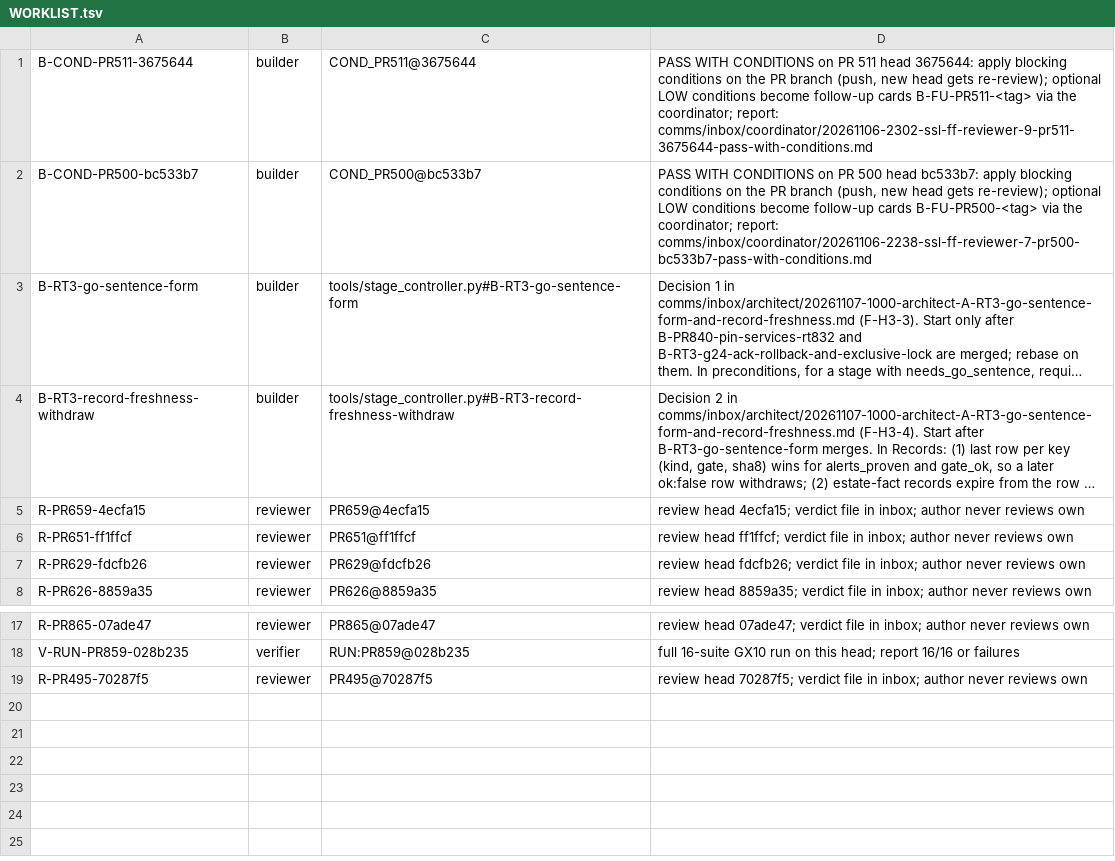
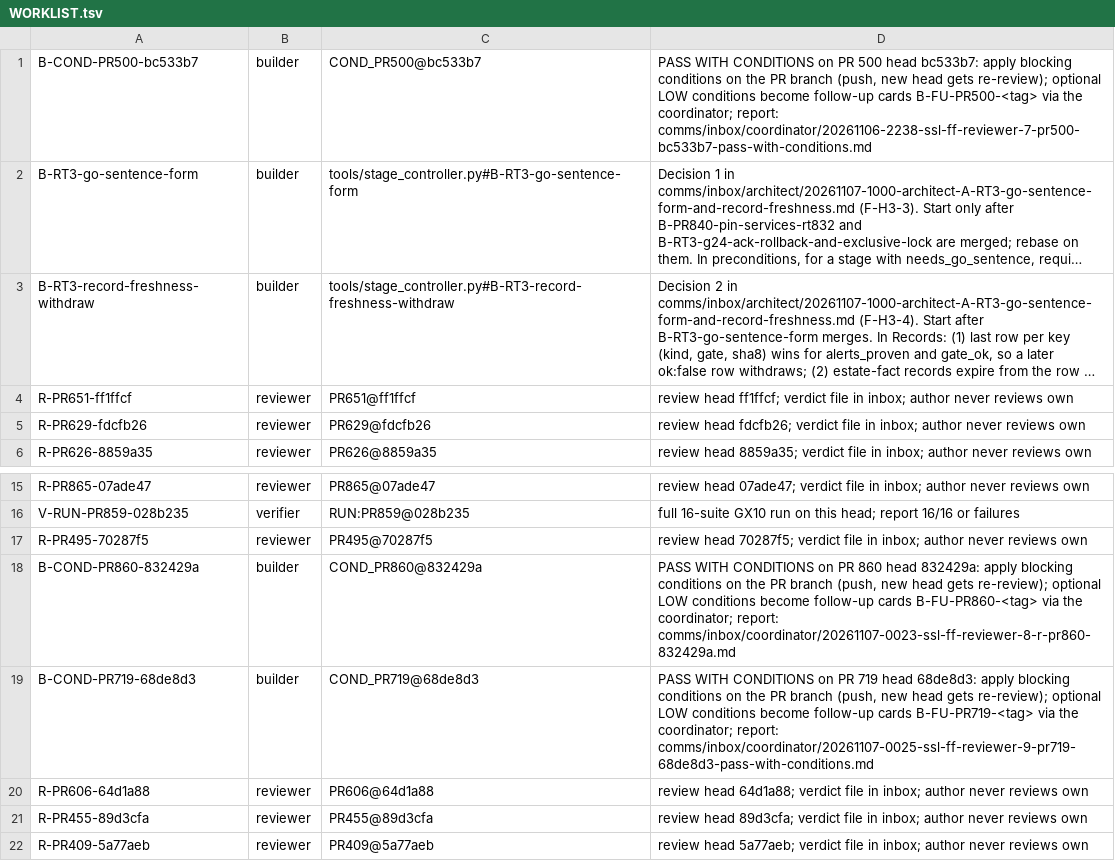
Before and after one commit to SpinStateLabs/field-platform, a TSV file: comms/WORKLIST.tsv, drawn as a sheet; only a part is shown, gaps mark what is left out; long unchanged cells end in …; removed rows and columns are numbered as before the commit, all else as after; the diff names each change by its address in the sheet, - before the commit and + after, or states it on an @@ line.

Commit message:
comms: queue-keeper restock

```diff
--- a/comms/WORKLIST.tsv
+++ b/comms/WORKLIST.tsv
-row 1: B-COND-PR511-3675644 | builder | COND_PR511@3675644 | PASS WITH CONDITIONS on PR 511 head 3675644: apply blocking conditions on the PR branch (push, new head gets re-review); optional LOW conditions become follow-up cards B-FU-PR511-<tag> via the coordinator; report: comms/inbox/coordinator/20261106-2302-ssl-ff-reviewer-9-pr511-3675644-pass-with-conditions.md
-row 5: R-PR659-4ecfa15 | reviewer | PR659@4ecfa15 | review head 4ecfa15; verdict file in inbox; author never reviews own
+row 18: B-COND-PR860-832429a | builder | COND_PR860@832429a | PASS WITH CONDITIONS on PR 860 head 832429a: apply blocking conditions on the PR branch (push, new head gets re-review); optional LOW conditions become follow-up cards B-FU-PR860-<tag> via the coordinator; report: comms/inbox/coordinator/20261107-0023-ssl-ff-reviewer-8-r-pr860-832429a.md
+row 19: B-COND-PR719-68de8d3 | builder | COND_PR719@68de8d3 | PASS WITH CONDITIONS on PR 719 head 68de8d3: apply blocking conditions on the PR branch (push, new head gets re-review); optional LOW conditions become follow-up cards B-FU-PR719-<tag> via the coordinator; report: comms/inbox/coordinator/20261107-0025-ssl-ff-reviewer-9-pr719-68de8d3-pass-with-conditions.md
+row 20: R-PR606-64d1a88 | reviewer | PR606@64d1a88 | review head 64d1a88; verdict file in inbox; author never reviews own
+row 21: R-PR455-89d3cfa | reviewer | PR455@89d3cfa | review head 89d3cfa; verdict file in inbox; author never reviews own
+row 22: R-PR409-5a77aeb | reviewer | PR409@5a77aeb | review head 5a77aeb; verdict file in inbox; author never reviews own
```
Also changed, not shown: comms/WORKLIST.archive.tsv.
